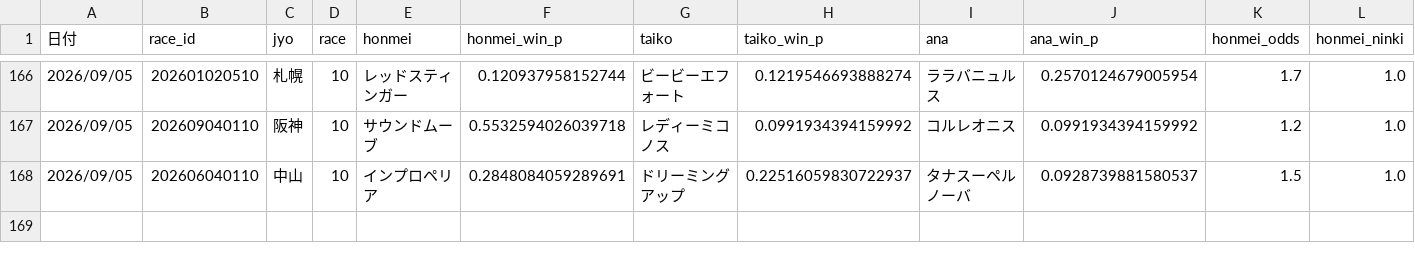
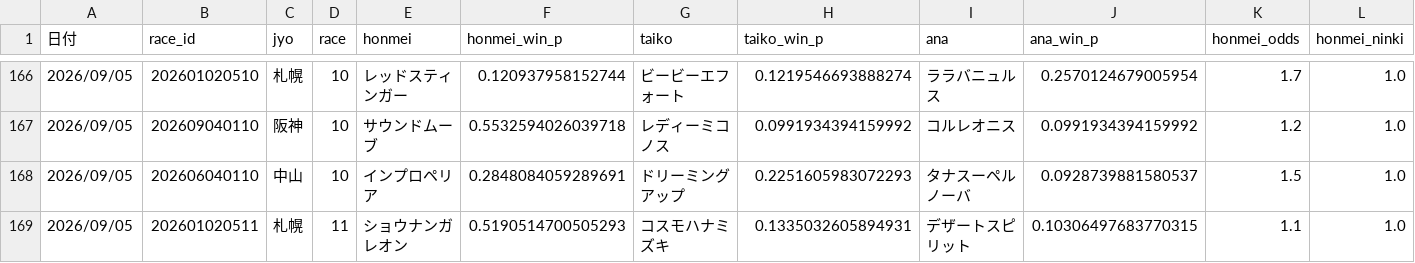
Before and after one commit to fu-ga306/keiba-ai, a CSV file: prediction_record_v2.csv, drawn as a sheet; only a part is shown, gaps mark what is left out; rows hold the shown columns only; the diff names each change by its address in the sheet, - before the commit and + after, or states it on an @@ line.

```diff
--- a/prediction_record_v2.csv
+++ b/prediction_record_v2.csv
-H168 (taiko_win_p): 0.22516059830722937
+H168 (taiko_win_p): 0.2251605983072293
+row 169: 2026/09/05 | 202601020511 | 札幌 | 11 | ショウナンガレオン | 0.5190514700505293 | コスモハナミズキ | 0.1335032605894931 | デザートスピリット | 0.10306497683770315 | 1.1 | 1.0
```
Also changed, not shown: today_predictions.csv, 1 other file.
